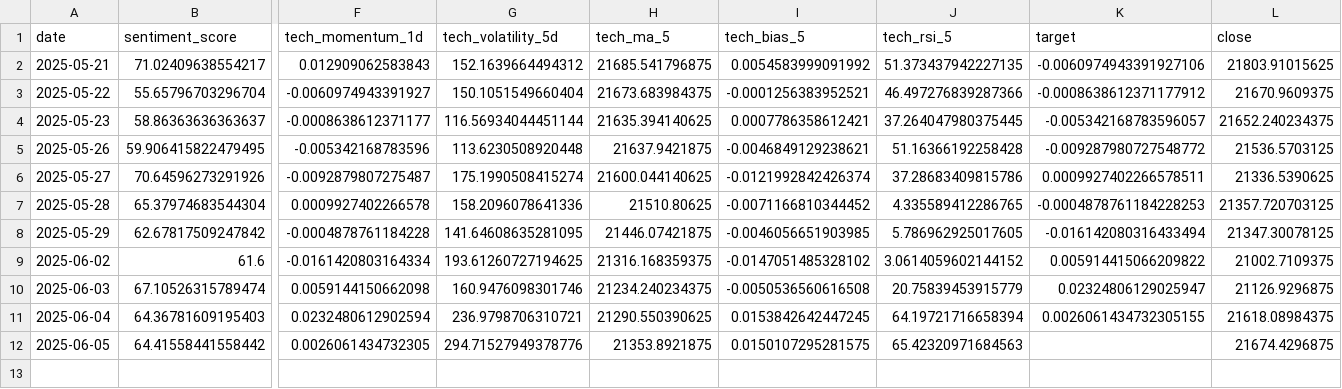
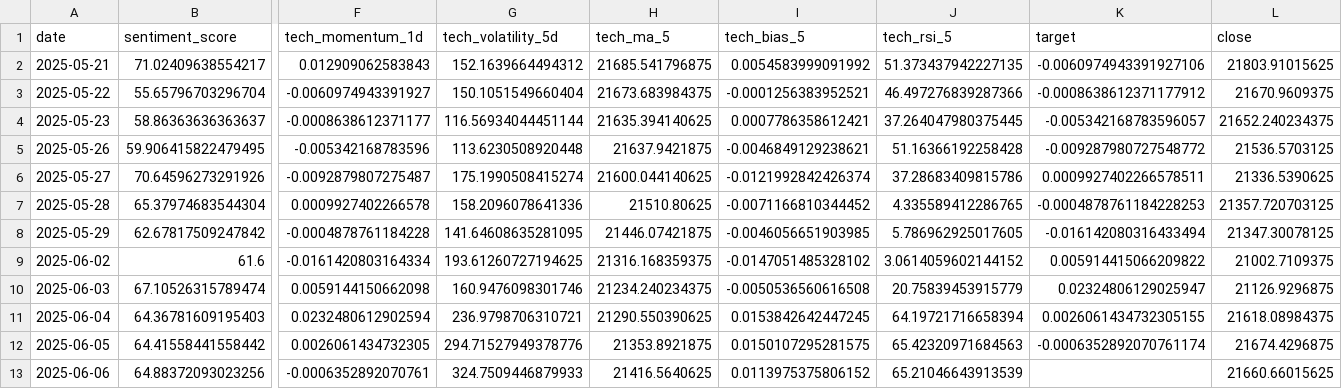
Before and after one commit to RiyyMiruku/AI-Stock-Predictor, a CSV file: data/^TWII_daily_features.csv, drawn as a sheet; only a part is shown, gaps mark what is left out; rows hold the shown columns only; the diff names each change by its address in the sheet, - before the commit and + after, or states it on an @@ line.

```diff
--- a/data/^TWII_daily_features.csv
+++ b/data/^TWII_daily_features.csv
-K12 (target): (empty)
+K12 (target): -0.0006352892070761174
+row 13: 2025-06-06 | 64.88372093023256 | -0.0006352892070761 | 324.7509446879933 | 21416.5640625 | 0.0113975375806152 | 65.21046643913539 |  | 21660.66015625
```
Also changed, not shown: 6 other files.
